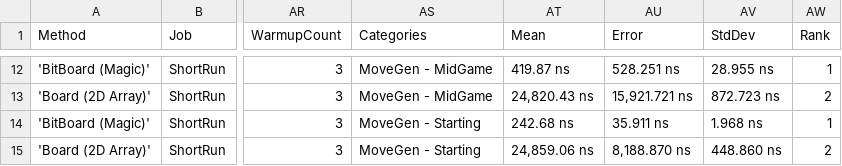
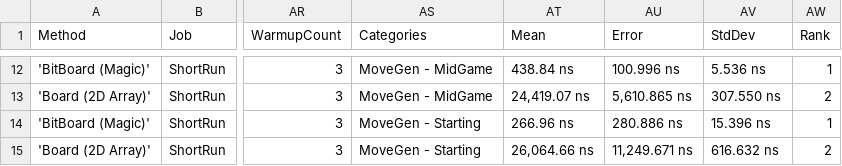
Before and after one commit to ReinoutWW/chess-programming-algo, a CSV file: BenchmarkDotNet.Artifacts/results/ChessEngine.Benchmarks.BoardComparisonBenchmarks-report.csv, drawn as a sheet; only a part is shown, gaps mark what is left out; the diff covers the shown part only; the diff names each change by its address in the sheet, - before the commit and + after, or states it on an @@ line.

```diff
--- a/BenchmarkDotNet.Artifacts/results/ChessEngine.Benchmarks.BoardComparisonBenchmarks-report.csv
+++ b/BenchmarkDotNet.Artifacts/results/ChessEngine.Benchmarks.BoardComparisonBenchmarks-report.csv
-AT12 (Mean): 419.87 ns
+AT12 (Mean): 438.84 ns
-AU12 (Error): 528.251 ns
+AU12 (Error): 100.996 ns
-AV12 (StdDev): 28.955 ns
+AV12 (StdDev): 5.536 ns
-AT13 (Mean): 24,820.43 ns
+AT13 (Mean): 24,419.07 ns
-AU13 (Error): 15,921.721 ns
+AU13 (Error): 5,610.865 ns
-AV13 (StdDev): 872.723 ns
+AV13 (StdDev): 307.550 ns
-AT14 (Mean): 242.68 ns
+AT14 (Mean): 266.96 ns
-AU14 (Error): 35.911 ns
+AU14 (Error): 280.886 ns
-AV14 (StdDev): 1.968 ns
+AV14 (StdDev): 15.396 ns
-AT15 (Mean): 24,859.06 ns
+AT15 (Mean): 26,064.66 ns
-AU15 (Error): 8,188.870 ns
+AU15 (Error): 11,249.671 ns
-AV15 (StdDev): 448.860 ns
+AV15 (StdDev): 616.632 ns
```
Also changed, not shown: 31 edited cells elsewhere in this file, 4 other files.
